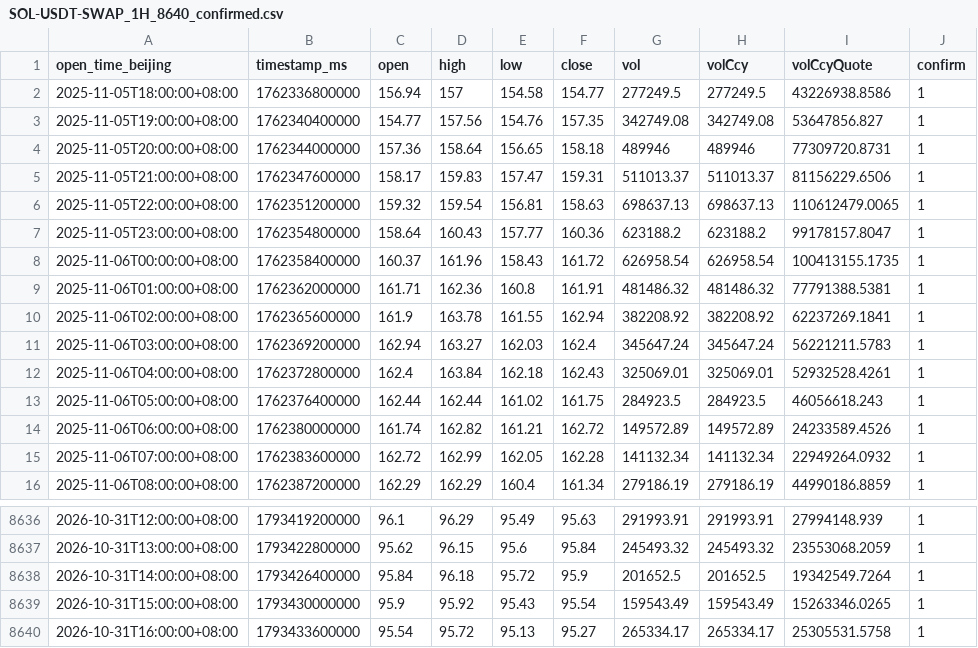
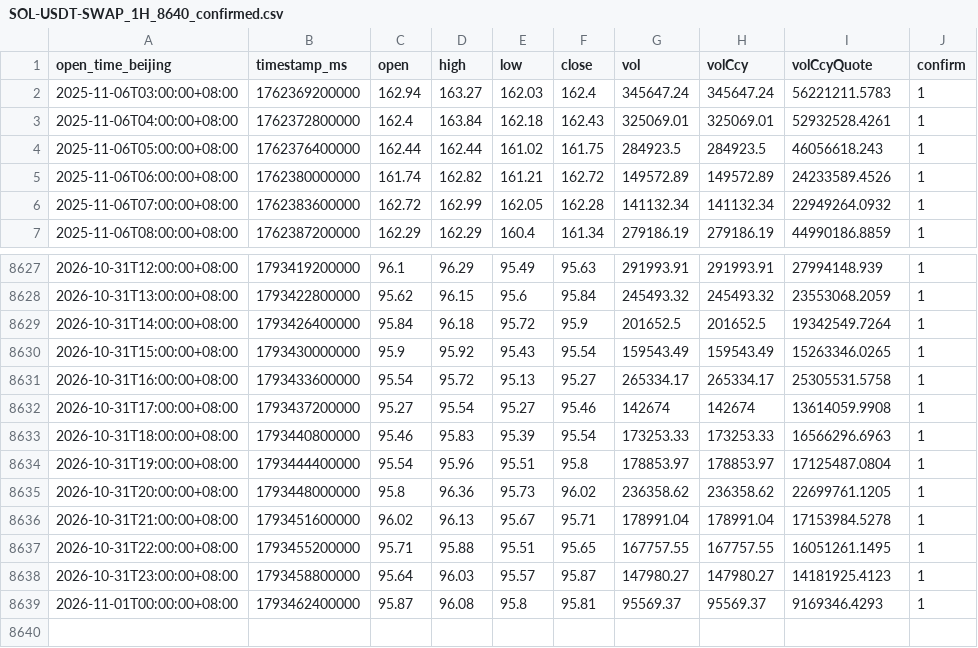
Before and after one commit to JAB18999/Sol_disk, a CSV file: DATA/SOL-USDT-SWAP_1H_8640_confirmed.csv, drawn as a sheet; only a part is shown, gaps mark what is left out; removed rows and columns are numbered as before the commit, all else as after; the diff names each change by its address in the sheet, - before the commit and + after, or states it on an @@ line.

```diff
--- a/DATA/SOL-USDT-SWAP_1H_8640_confirmed.csv
+++ b/DATA/SOL-USDT-SWAP_1H_8640_confirmed.csv
-row 2: 2025-11-05T18:00:00+08:00 | 1762336800000 | 156.94 | 157 | 154.58 | 154.77 | 277249.5 | 277249.5 | 43226938.8586 | 1
-row 3: 2025-11-05T19:00:00+08:00 | 1762340400000 | 154.77 | 157.56 | 154.76 | 157.35 | 342749.08 | 342749.08 | 53647856.827 | 1
-row 4: 2025-11-05T20:00:00+08:00 | 1762344000000 | 157.36 | 158.64 | 156.65 | 158.18 | 489946 | 489946 | 77309720.8731 | 1
-row 5: 2025-11-05T21:00:00+08:00 | 1762347600000 | 158.17 | 159.83 | 157.47 | 159.31 | 511013.37 | 511013.37 | 81156229.6506 | 1
-row 6: 2025-11-05T22:00:00+08:00 | 1762351200000 | 159.32 | 159.54 | 156.81 | 158.63 | 698637.13 | 698637.13 | 110612479.0065 | 1
-row 7: 2025-11-05T23:00:00+08:00 | 1762354800000 | 158.64 | 160.43 | 157.77 | 160.36 | 623188.2 | 623188.2 | 99178157.8047 | 1
-row 8: 2025-11-06T00:00:00+08:00 | 1762358400000 | 160.37 | 161.96 | 158.43 | 161.72 | 626958.54 | 626958.54 | 100413155.1735 | 1
-row 9: 2025-11-06T01:00:00+08:00 | 1762362000000 | 161.71 | 162.36 | 160.8 | 161.91 | 481486.32 | 481486.32 | 77791388.5381 | 1
-row 10: 2025-11-06T02:00:00+08:00 | 1762365600000 | 161.9 | 163.78 | 161.55 | 162.94 | 382208.92 | 382208.92 | 62237269.1841 | 1
+row 8632: 2026-10-31T17:00:00+08:00 | 1793437200000 | 95.27 | 95.54 | 95.27 | 95.46 | 142674 | 142674 | 13614059.9908 | 1
+row 8633: 2026-10-31T18:00:00+08:00 | 1793440800000 | 95.46 | 95.83 | 95.39 | 95.54 | 173253.33 | 173253.33 | 16566296.6963 | 1
+row 8634: 2026-10-31T19:00:00+08:00 | 1793444400000 | 95.54 | 95.96 | 95.51 | 95.8 | 178853.97 | 178853.97 | 17125487.0804 | 1
+row 8635: 2026-10-31T20:00:00+08:00 | 1793448000000 | 95.8 | 96.36 | 95.73 | 96.02 | 236358.62 | 236358.62 | 22699761.1205 | 1
+row 8636: 2026-10-31T21:00:00+08:00 | 1793451600000 | 96.02 | 96.13 | 95.67 | 95.71 | 178991.04 | 178991.04 | 17153984.5278 | 1
+row 8637: 2026-10-31T22:00:00+08:00 | 1793455200000 | 95.71 | 95.88 | 95.51 | 95.65 | 167757.55 | 167757.55 | 16051261.1495 | 1
+row 8638: 2026-10-31T23:00:00+08:00 | 1793458800000 | 95.64 | 96.03 | 95.57 | 95.87 | 147980.27 | 147980.27 | 14181925.4123 | 1
+row 8639: 2026-11-01T00:00:00+08:00 | 1793462400000 | 95.87 | 96.08 | 95.8 | 95.81 | 95569.37 | 95569.37 | 9169346.4293 | 1
```
Also changed, not shown: DATA/SOL-USDT-SWAP_2H_4320_confirmed.csv, 4 other files.
